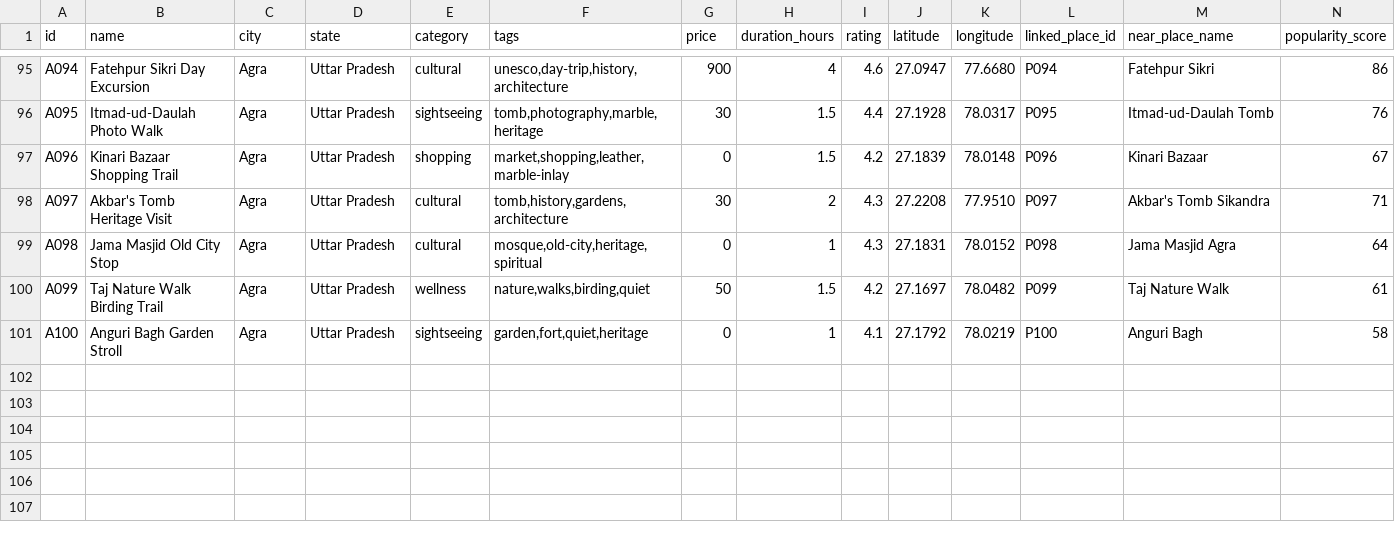
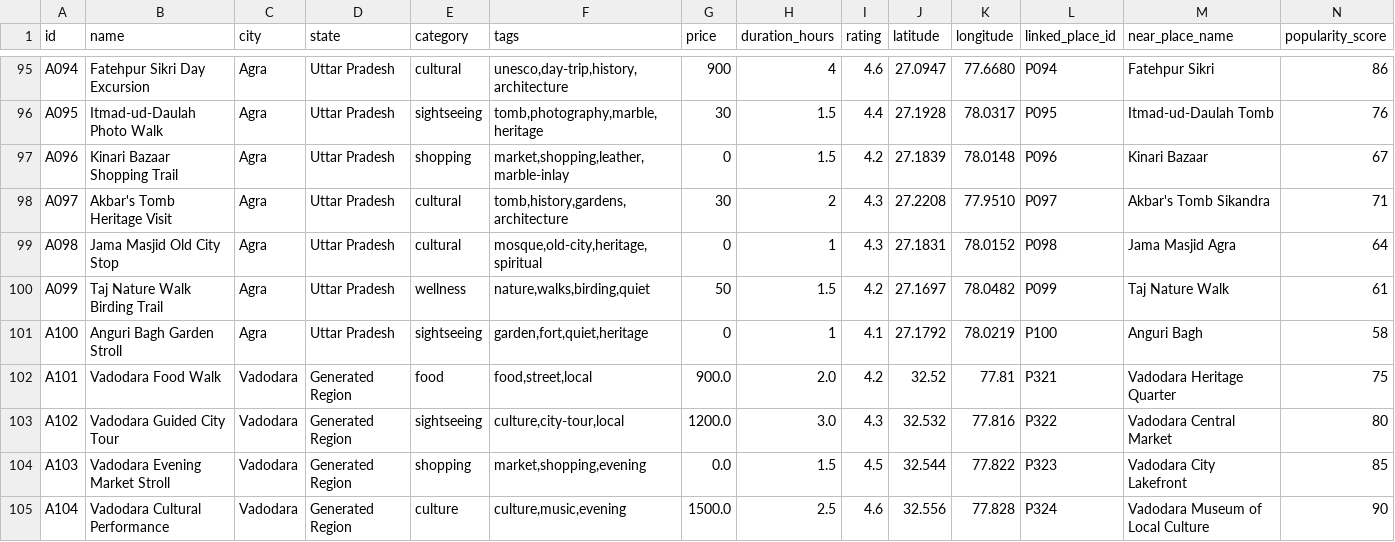
Before and after one commit to Kardam-Codes/travelmind, a CSV file: datasets/activities.csv, drawn as a sheet; only a part is shown, gaps mark what is left out; the diff names each change by its address in the sheet, - before the commit and + after, or states it on an @@ line.

```diff
--- a/datasets/activities.csv
+++ b/datasets/activities.csv
+row 102: A101 | Vadodara Food Walk | Vadodara | Generated Region | food | food,street,local | 900.0 | 2.0 | 4.2 | 32.52 | 77.81 | P321 | Vadodara Heritage Quarter | 75
+row 103: A102 | Vadodara Guided City Tour | Vadodara | Generated Region | sightseeing | culture,city-tour,local | 1200.0 | 3.0 | 4.3 | 32.532 | 77.816 | P322 | Vadodara Central Market | 80
+row 104: A103 | Vadodara Evening Market Stroll | Vadodara | Generated Region | shopping | market,shopping,evening | 0.0 | 1.5 | 4.5 | 32.544 | 77.822 | P323 | Vadodara City Lakefront | 85
+row 105: A104 | Vadodara Cultural Performance | Vadodara | Generated Region | culture | culture,music,evening | 1500.0 | 2.5 | 4.6 | 32.556 | 77.828 | P324 | Vadodara Museum of Local Culture | 90
```
Also changed, not shown: datasets/city_master_list.csv, datasets/hotels.csv, 39 other files.
